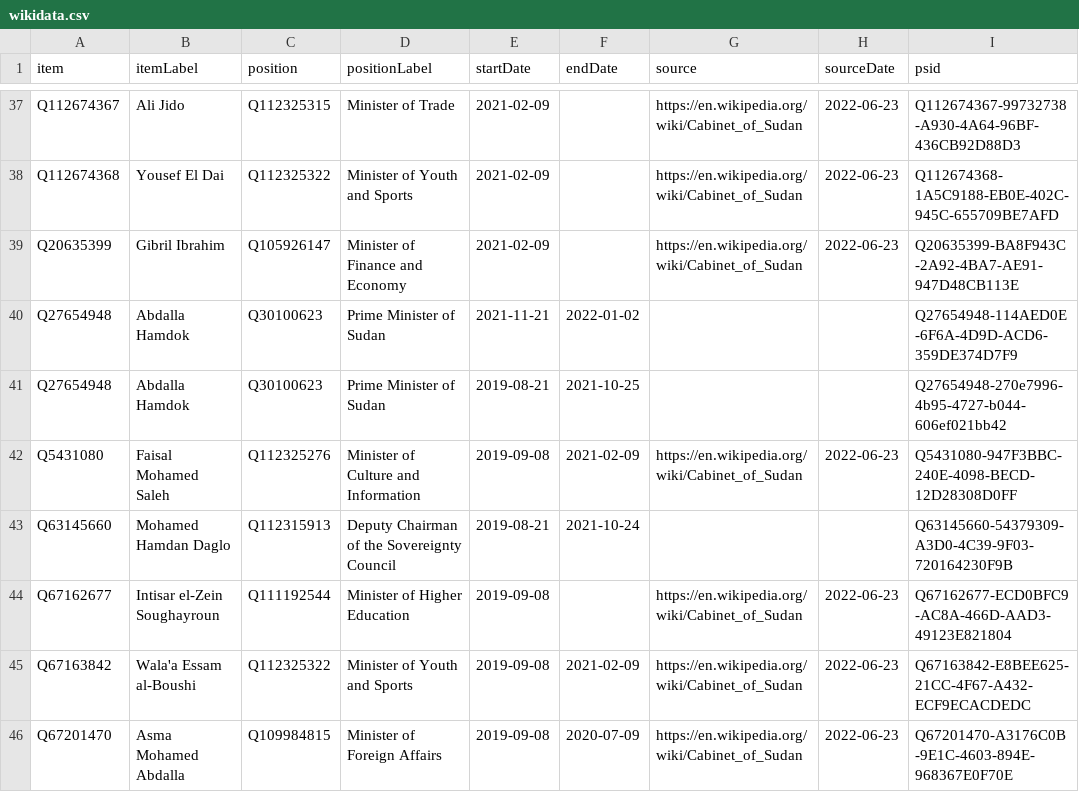
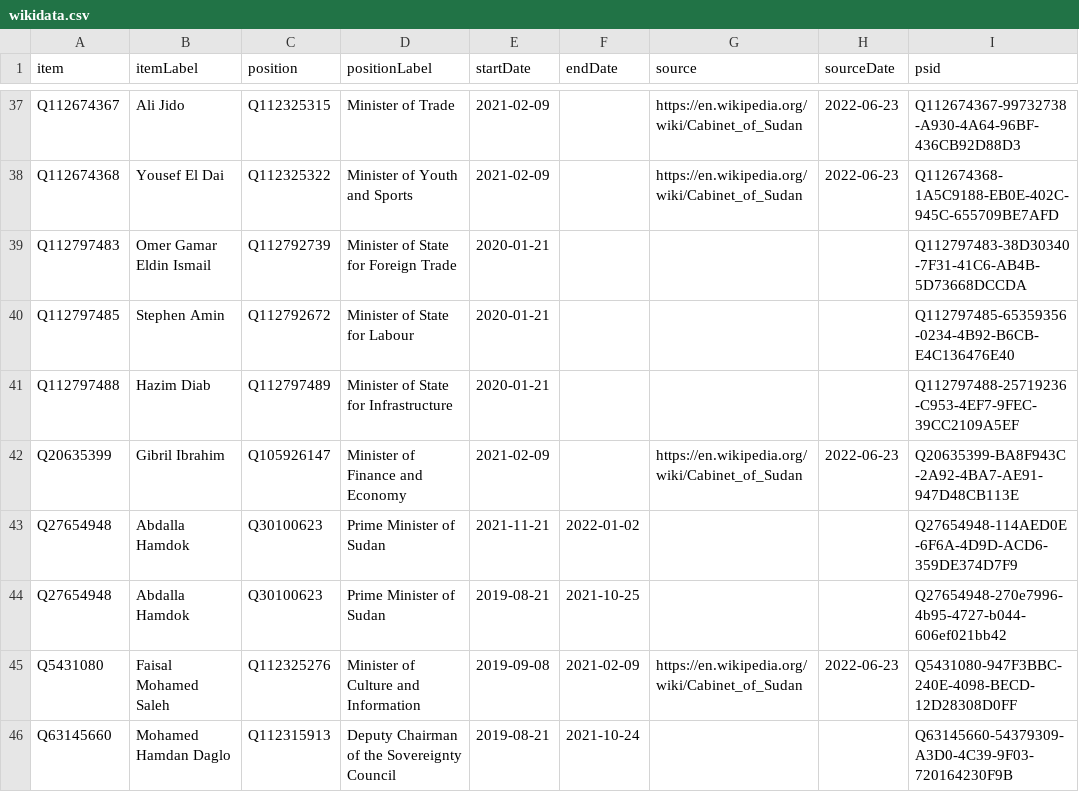
Before and after one commit to every-politician-scrapers/sudan, a CSV file: sources/cabinet/2019-hamdok/wikidata.csv, drawn as a sheet; only a part is shown, gaps mark what is left out; the shorter side is filled out with more unchanged rows.

Commit message:
Compare external sources to Wikidata

```diff
--- a/sources/cabinet/2019-hamdok/wikidata.csv
+++ b/sources/cabinet/2019-hamdok/wikidata.csv
@@ -38,2 +38,5 @@ Q112674367,Ali Jido,Q112325315,Minister of Trade,2021-02-09,,https://en.wikipedi
 Q112674368,Yousef El Dai,Q112325322,Minister of Youth and Sports,2021-02-09,,https://en.wikipedia.org/wiki/Cabinet_of_Sudan,2022-06-23,Q112674368-1A5C9188-EB0E-402C-945C-655709BE7AFD
+Q112797483,Omer Gamar Eldin Ismail,Q112792739,Minister of State for Foreign Trade,2020-01-21,,,,Q112797483-38D30340-7F31-41C6-AB4B-5D73668DCCDA
+Q112797485,Stephen Amin,Q112792672,Minister of State for Labour,2020-01-21,,,,Q112797485-65359356-0234-4B92-B6CB-E4C136476E40
+Q112797488,Hazim Diab,Q112797489,Minister of State for Infrastructure,2020-01-21,,,,Q112797488-25719236-C953-4EF7-9FEC-39CC2109A5EF
 Q20635399,Gibril Ibrahim,Q105926147,Minister of Finance and Economy,2021-02-09,,https://en.wikipedia.org/wiki/Cabinet_of_Sudan,2022-06-23,Q20635399-BA8F943C-2A92-4BA7-AE91-947D48CB113E
```
Also changed, not shown: sources/cabinet/2005-2007/wikidata.csv, sources/cabinet/2019-hamdok/diff.csv, 6 other files.
